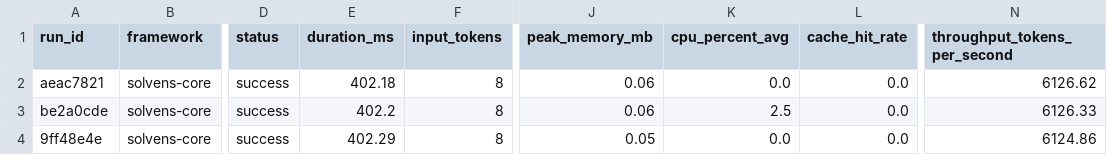
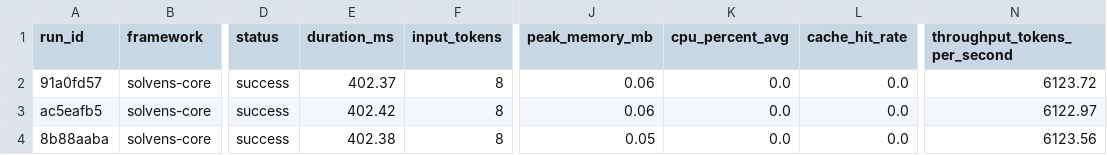
Before and after one commit to SolvensAmoris/solvens-core, a CSV file: benchmarks/output/quick/RESULTS.csv, drawn as a sheet; only a part is shown, gaps mark what is left out; the diff names each change by its address in the sheet, - before the commit and + after, or states it on an @@ line.

```diff
--- a/benchmarks/output/quick/RESULTS.csv
+++ b/benchmarks/output/quick/RESULTS.csv
-A2 (run_id): aeac7821
+A2 (run_id): 91a0fd57
-E2 (duration_ms): 402.18
+E2 (duration_ms): 402.37
-N2 (throughput_tokens_per_second): 6126.62
+N2 (throughput_tokens_per_second): 6123.72
-A3 (run_id): be2a0cde
+A3 (run_id): ac5eafb5
-E3 (duration_ms): 402.2
+E3 (duration_ms): 402.42
-K3 (cpu_percent_avg): 2.5
+K3 (cpu_percent_avg): 0.0
-N3 (throughput_tokens_per_second): 6126.33
+N3 (throughput_tokens_per_second): 6122.97
-A4 (run_id): 9ff48e4e
+A4 (run_id): 8b88aaba
-E4 (duration_ms): 402.29
+E4 (duration_ms): 402.38
-N4 (throughput_tokens_per_second): 6124.86
+N4 (throughput_tokens_per_second): 6123.56
```
Also changed, not shown: 7 other files.
